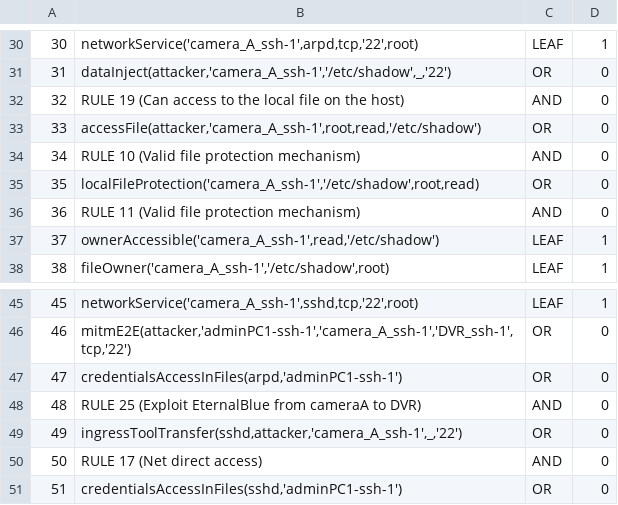
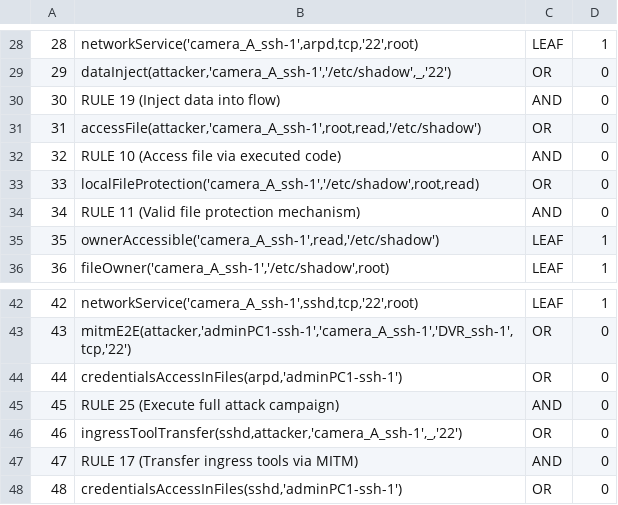
Before and after one commit to myuser5215/SCyTAG, a CSV file: Bank/AttackGraph/Bank-Adversary/VERTICES.CSV, drawn as a sheet; only a part is shown, gaps mark what is left out; addresses are those after the commit; the diff covers the shown part only; the diff names each change by its address in the sheet, - before the commit and + after, or states it on an @@ line.

```diff
--- a/Bank/AttackGraph/Bank-Adversary/VERTICES.CSV
+++ b/Bank/AttackGraph/Bank-Adversary/VERTICES.CSV
@@ column A renumbered from row 17 down @@
-B30: RULE 19 (Can access to the local file on the host)
+B30: RULE 19 (Inject data into flow)
-B32: RULE 10 (Valid file protection mechanism)
+B32: RULE 10 (Access file via executed code)
-B45: RULE 25 (Exploit EternalBlue from cameraA to DVR)
+B45: RULE 25 (Execute full attack campaign)
-B47: RULE 17 (Net direct access)
+B47: RULE 17 (Transfer ingress tools via MITM)
```
Also changed, not shown: 3 removed rows and 7 edited cells elsewhere in this file, Bank/AttackGraph/Bank-Adversary/ARCS.CSV, 8 other files.
